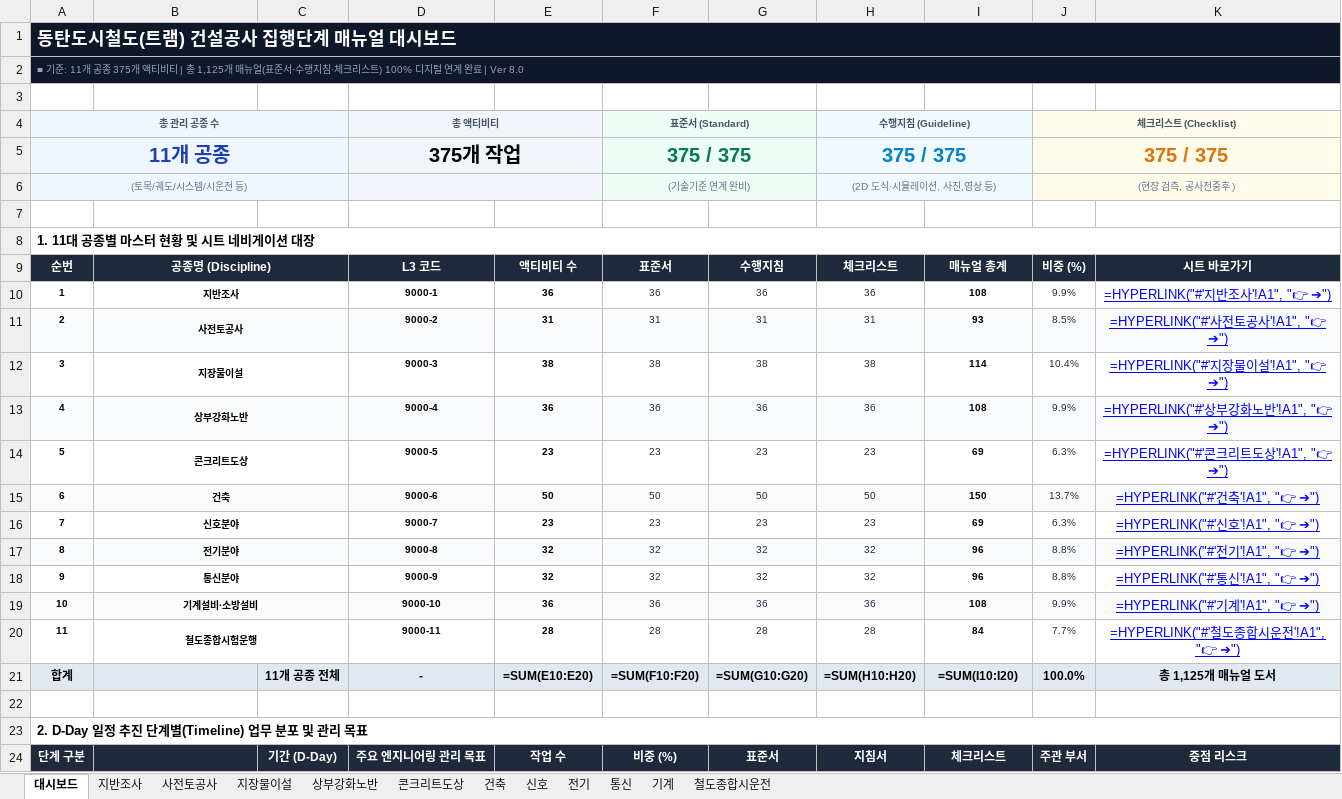
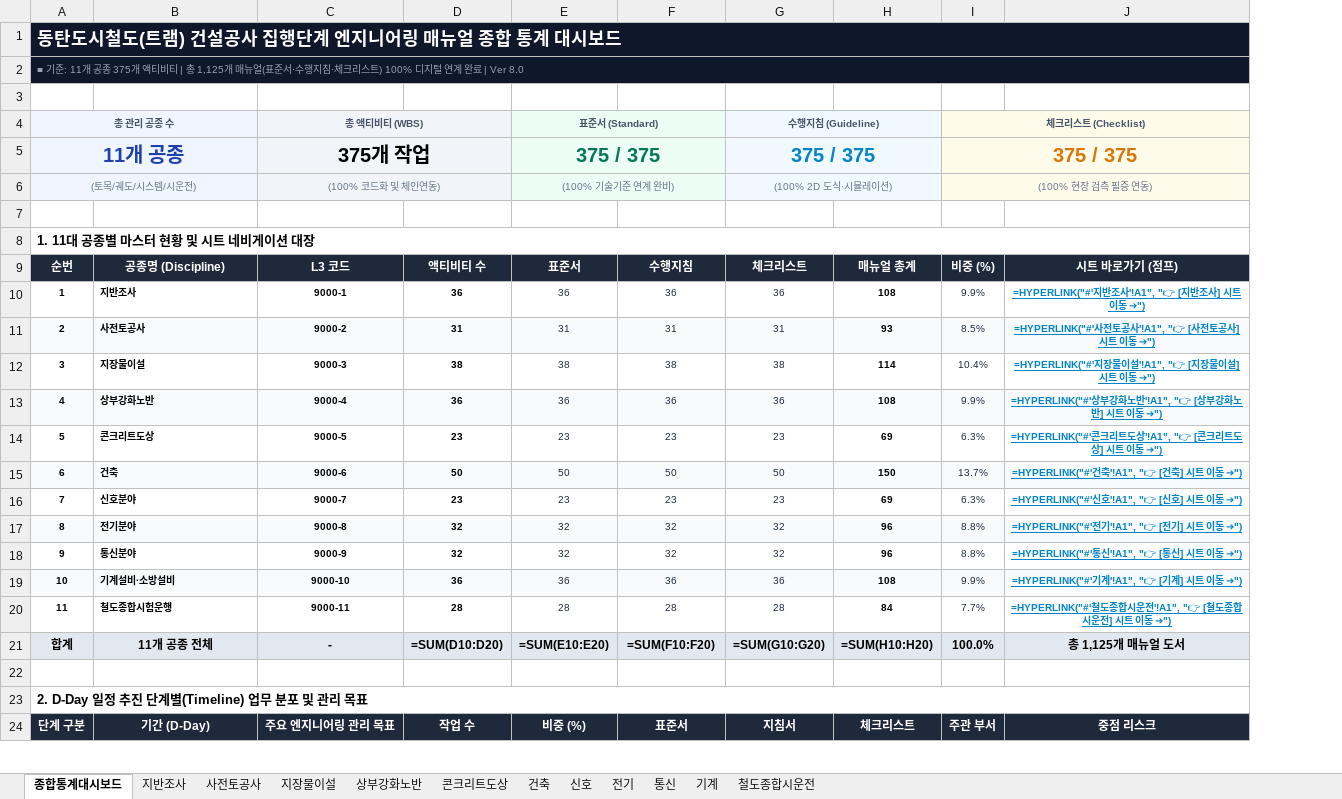
Before and after one commit to kimjaehyung-engineer/dongtan-ontology, an Excel workbook: 01_전문업무_및_엔지니어링/11_현장_프로젝트/01_동탄트램/08.메뉴얼 및 평면도/최종/02_메뉴얼 공종프로섹스(집행단계)/매뉴얼BODY(집행단계-첨부폴더)v8/매뉴얼 BODY (집행단계)v8.xlsx, sheet 종합통계대시보드, drawn as a sheet; only a part is shown; values as stored, in another font and other column widths than the file's, no borders; formulas without a stored value are shown as written; removed rows and columns are numbered as before the commit, all else as after; the diff covers the shown part only; the diff names each change by its address in the sheet, - before the commit and + after, or states it on an @@ line.

Commit message:
feat(dashboard): refresh and update [종합통계대시보드] sheet with latest 11-discipline data (100% completed links and 375 WBS tasks)

```diff
--- a/01_전문업무_및_엔지니어링/11_현장_프로젝트/01_동탄트램/08.메뉴얼 및 평면도/최종/02_메뉴얼 공종프로섹스(집행단계)/매뉴얼BODY(집행단계-첨부폴더)v8/매뉴얼 BODY (집행단계)v8.xlsx (sheet 종합통계대시보드)
+++ b/01_전문업무_및_엔지니어링/11_현장_프로젝트/01_동탄트램/08.메뉴얼 및 평면도/최종/02_메뉴얼 공종프로섹스(집행단계)/매뉴얼BODY(집행단계-첨부폴더)v8/매뉴얼 BODY (집행단계)v8.xlsx (sheet 종합통계대시보드)
-sheet tab: 대시보드
+sheet tab: 종합통계대시보드
-column C, rows 21-24: 11개 공종 전체 |  |  | 기간 (D-Day)
-column K, rows 9-24: 시트 바로가기 | =HYPERLINK("#'지반조사'!A1", "👉 ➔") | =HYPERLINK("#'사전토공사'!A1", "👉 ➔") | =HYPERLINK("#'지장물이설'!A1", "👉 ➔") | =HYPERLINK("#'상부강화노반'!A1", "👉 ➔") | =HYPERLINK("#'콘크리트도상'!A1", "👉 ➔") | =HYPERLINK("#'건축'!A1", "👉 ➔") | =HYPERLINK("#'신호'!A1", "👉 ➔") | =HYPERLINK("#'전기'!A1", "👉 ➔") | =HYPERLINK("#'통신'!A1", "👉 ➔") | =HYPERLINK("#'기계'!A1", "👉 ➔") | =HYPERLINK("#'철도종합시운전'!A1", "👉 ➔") | 총 1,125개 매뉴얼 도서 |  |  | 중점 리스크
+column J, rows 9-24: 시트 바로가기 (점프) | =HYPERLINK("#'지반조사'!A1", "👉 [지반조사] 시트 이동 ➔") | =HYPERLINK("#'사전토공사'!A1", "👉 [사전토공사] 시트 이동 ➔") | =HYPERLINK("#'지장물이설'!A1", "👉 [지장물이설] 시트 이동 ➔") | =HYPERLINK("#'상부강화노반'!A1", "👉 [상부강화노반] 시트 이동 ➔") | =HYPERLINK("#'콘크리트도상'!A1", "👉 [콘크리트도상] 시트 이동 ➔") | =HYPERLINK("#'건축'!A1", "👉 [건축] 시트 이동 ➔") | =HYPERLINK("#'신호'!A1", "👉 [신호] 시트 이동 ➔") | =HYPERLINK("#'전기'!A1", "👉 [전기] 시트 이동 ➔") | =HYPERLINK("#'통신'!A1", "👉 [통신] 시트 이동 ➔") | =HYPERLINK("#'기계'!A1", "👉 [기계] 시트 이동 ➔") | =HYPERLINK("#'철도종합시운전'!A1", "👉 [철도종합시운전] 시트 이동 ➔") | 총 1,125개 매뉴얼 도서 |  |  | 중점 리스크
@@ column A renumbered in row 1 @@
-B4:B5 fill: none
+B4:B5 fill: #EFF6FF
-C4: 총 액티비티
+C4: 총 액티비티 (WBS)
-D4:D5 fill: none
+D4:D5 fill: #F1F5F9
-F4:F5 fill: none
+F4:F5 fill: #ECFDF5
-H4:H5 fill: none
+H4:H5 fill: #F0F9FF
-row 6: (토목/궤도/시스템/시운전 등) |  |  |  |  | (기술기준 연계 완비) |  | (2D 도식·시뮬레이션, 사진,영상 등) |  | (현장 검측, 공사전중후 )
+row 6: (토목/궤도/시스템/시운전) |  | (100% 코드화 및 체인연동) |  | (100% 기술기준 연계 완비) |  | (100% 2D 도식·시뮬레이션) |  | (100% 현장 검측 필증 연동)
-B9:C9 merged
-B10:B20 alignment: center
+B10:B20 alignment: left
-B10:C10 merged
-B11:C11 merged
-B12:C12 merged
-B13:C13 merged
-B14:C14 merged
-B15:C15 merged
-B16:C16 merged
-B17:C17 merged
-B18:C18 merged
-B19:C19 merged
-B20:C20 merged
-B21: (empty)
+B21: 11개 공종 전체
-D21: =SUM(E10:E20)
+D21: =SUM(D10:D20)
-E21: =SUM(F10:F20)
+E21: =SUM(E10:E20)
-F21: =SUM(G10:G20)
+F21: =SUM(F10:F20)
-G21: =SUM(H10:H20)
+G21: =SUM(G10:G20)
-H21: =SUM(I10:I20)
+H21: =SUM(H10:H20)
-B24: (empty)
+B24: 기간 (D-Day)
```
Also changed, not shown: 7 added rows, 4 edited cells, cell formats and merged cells elsewhere in this sheet, 01_전문업무_및_엔지니어링/11_현장_프로젝트/01_동탄트램/08.메뉴얼 및 평면도/최종/02_메뉴얼 공종프로섹스(집행단계)/매뉴얼 BODY (집행단계)v8.xlsx.
